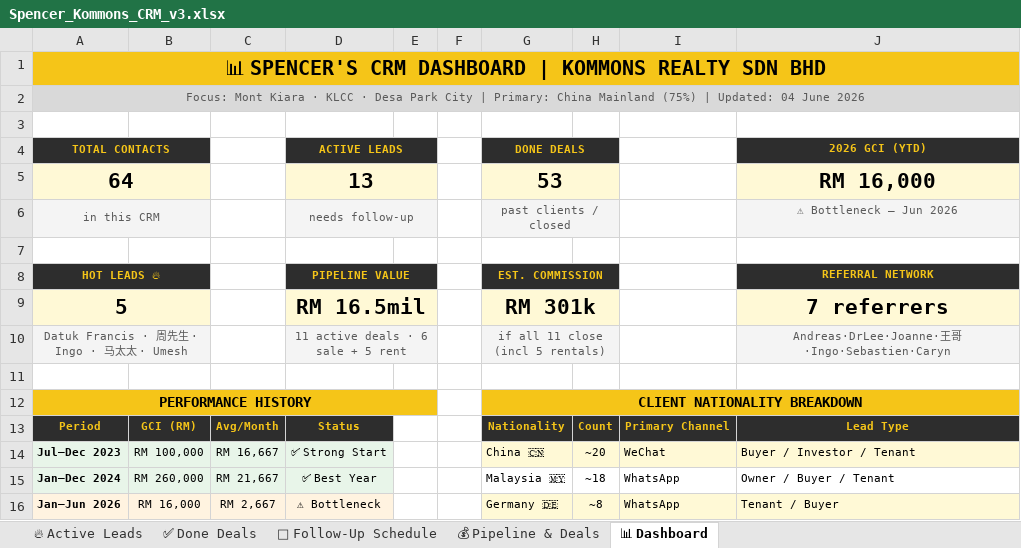
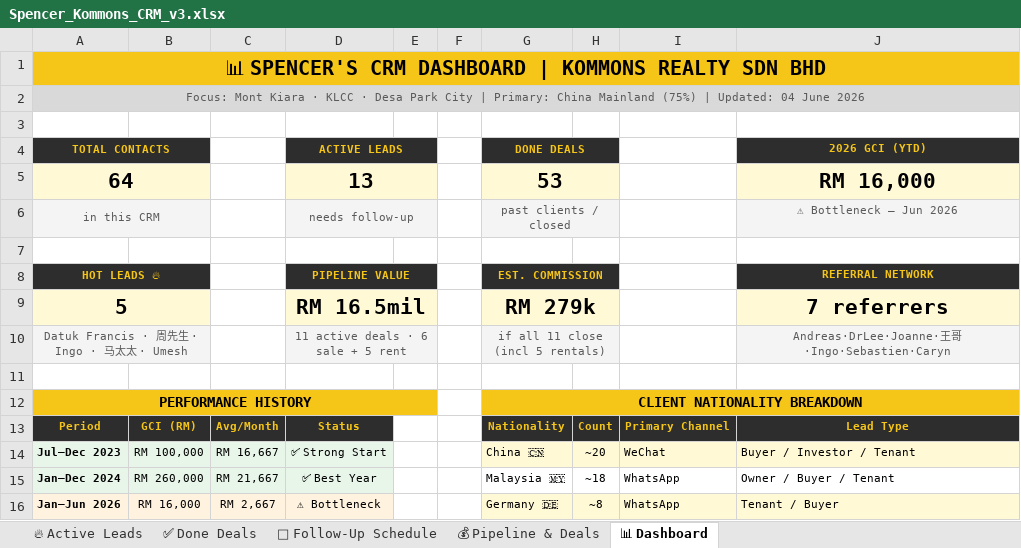
Before and after one commit to Spencerr2626/Spencer, an Excel workbook: references/crm/Spencer_Kommons_CRM_v3.xlsx, sheet 📊 Dashboard, drawn as a sheet; only a part is shown; values as stored, in another font and other column widths than the file's, no borders; charts and pictures not drawn; the diff names each change by its address in the sheet, - before the commit and + after, or states it on an @@ line.

```diff
--- a/references/crm/Spencer_Kommons_CRM_v3.xlsx (sheet 📊 Dashboard)
+++ b/references/crm/Spencer_Kommons_CRM_v3.xlsx (sheet 📊 Dashboard)
-G9 (DONE DEALS): RM 301k
+G9 (DONE DEALS): RM 279k
```
Also changed, not shown: sheet 💰 Pipeline & Deals, sheet 🔥 Active Leads.
